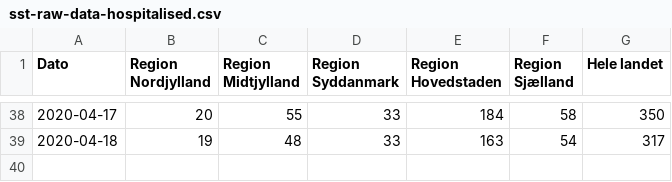
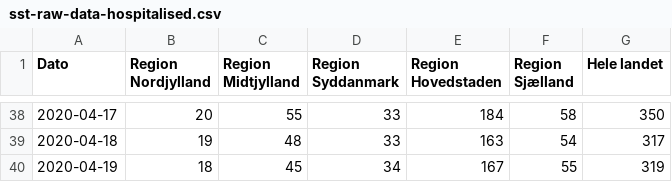
Before and after one commit to covid-19-sim/covid-19.sst.dk, a CSV file: sst-raw-data-hospitalised.csv, drawn as a sheet; only a part is shown, gaps mark what is left out; the diff names each change by its address in the sheet, - before the commit and + after, or states it on an @@ line.

```diff
--- a/sst-raw-data-hospitalised.csv
+++ b/sst-raw-data-hospitalised.csv
+row 40: 2020-04-19 | 18 | 45 | 34 | 167 | 55 | 319
```
Also changed, not shown: ssi-pdf-data-deaths.csv, sst-raw-data-icu.csv, 3 other files.
